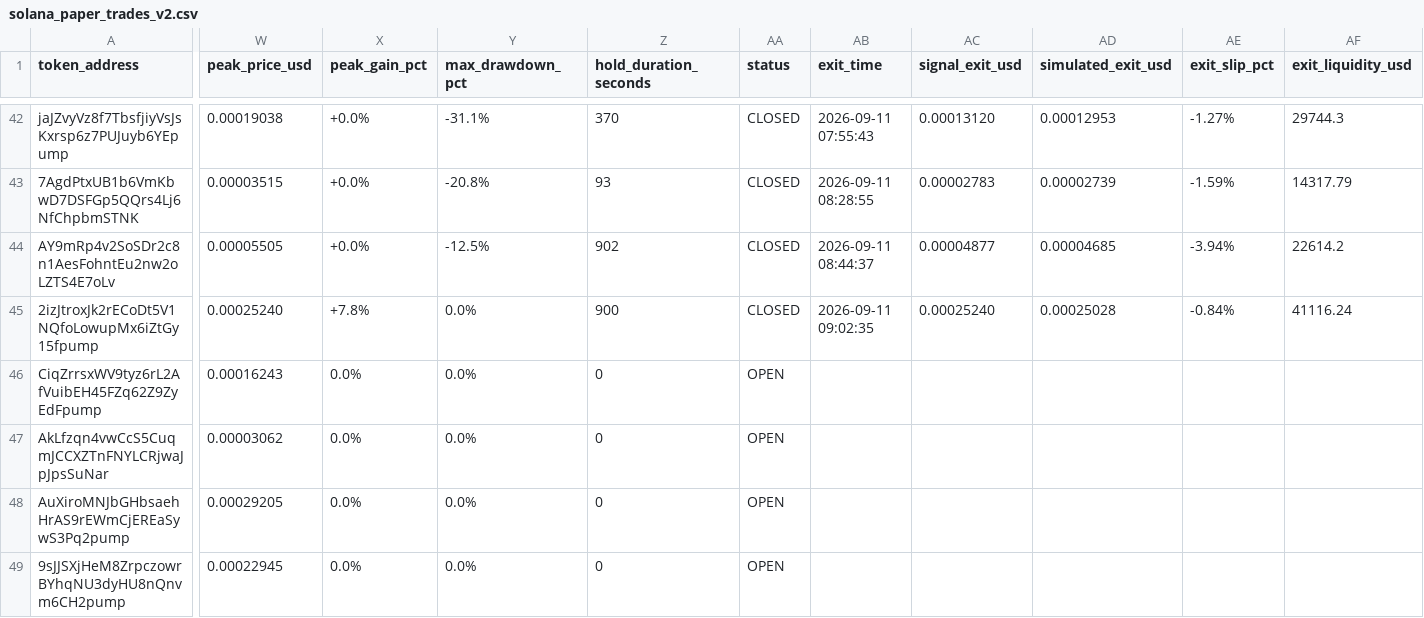
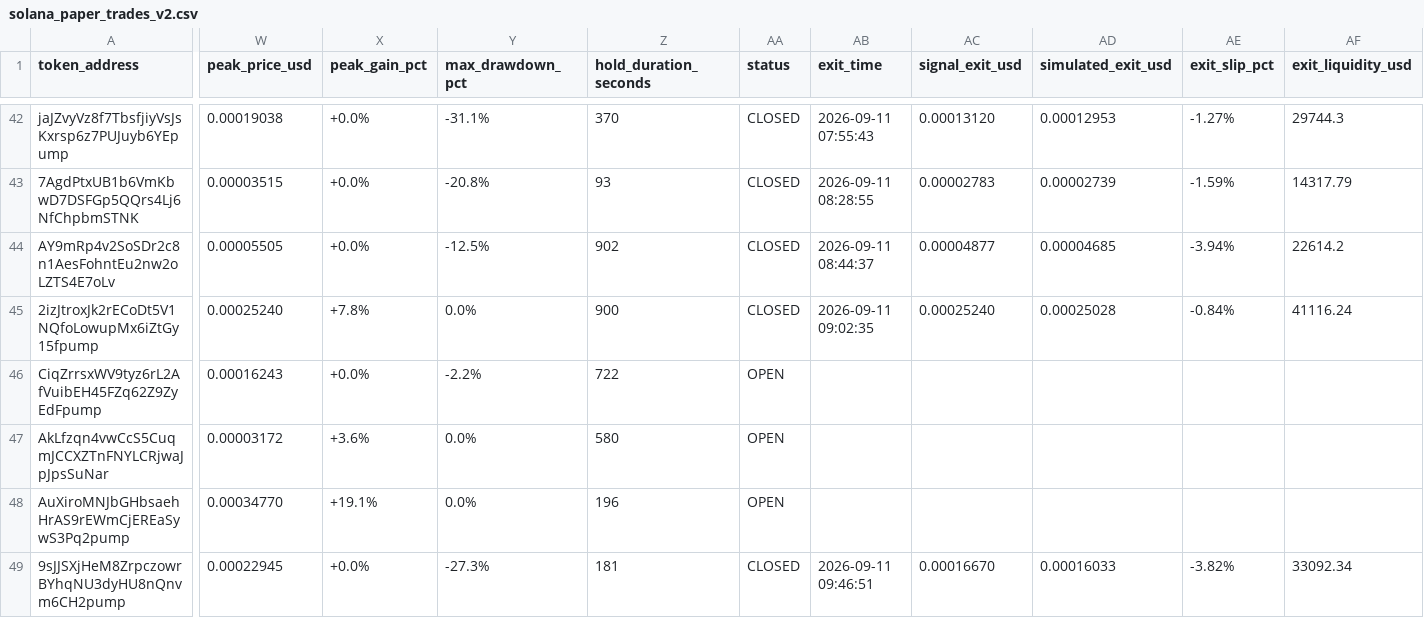
Before and after one commit to Jubosaurus/solana-meme-paperbot, a CSV file: solana_paper_trades_v2.csv, drawn as a sheet; only a part is shown, gaps mark what is left out; the diff covers the shown part only; the diff names each change by its address in the sheet, - before the commit and + after, or states it on an @@ line.

```diff
--- a/solana_paper_trades_v2.csv
+++ b/solana_paper_trades_v2.csv
-X46 (peak_gain_pct): 0.0%
+X46 (peak_gain_pct): +0.0%
-Y46 (max_drawdown_pct): 0.0%
+Y46 (max_drawdown_pct): -2.2%
-Z46 (hold_duration_seconds): 0
+Z46 (hold_duration_seconds): 722
-W47 (peak_price_usd): 0.00003062
+W47 (peak_price_usd): 0.00003172
-X47 (peak_gain_pct): 0.0%
+X47 (peak_gain_pct): +3.6%
-Z47 (hold_duration_seconds): 0
+Z47 (hold_duration_seconds): 580
-W48 (peak_price_usd): 0.00029205
+W48 (peak_price_usd): 0.00034770
-X48 (peak_gain_pct): 0.0%
+X48 (peak_gain_pct): +19.1%
-Z48 (hold_duration_seconds): 0
+Z48 (hold_duration_seconds): 196
-X49 (peak_gain_pct): 0.0%
+X49 (peak_gain_pct): +0.0%
-Y49 (max_drawdown_pct): 0.0%
+Y49 (max_drawdown_pct): -27.3%
-Z49 (hold_duration_seconds): 0
+Z49 (hold_duration_seconds): 181
-AA49 (status): OPEN
+AA49 (status): CLOSED
-AB49 (exit_time): (empty)
+AB49 (exit_time): 2026-09-11 09:46:51
-AC49 (signal_exit_usd): (empty)
+AC49 (signal_exit_usd): 0.00016670
-AD49 (simulated_exit_usd): (empty)
+AD49 (simulated_exit_usd): 0.00016033
-AE49 (exit_slip_pct): (empty)
+AE49 (exit_slip_pct): -3.82%
-AF49 (exit_liquidity_usd): (empty)
+AF49 (exit_liquidity_usd): 33092.34
```
Also changed, not shown: 6 edited cells elsewhere in this file.
